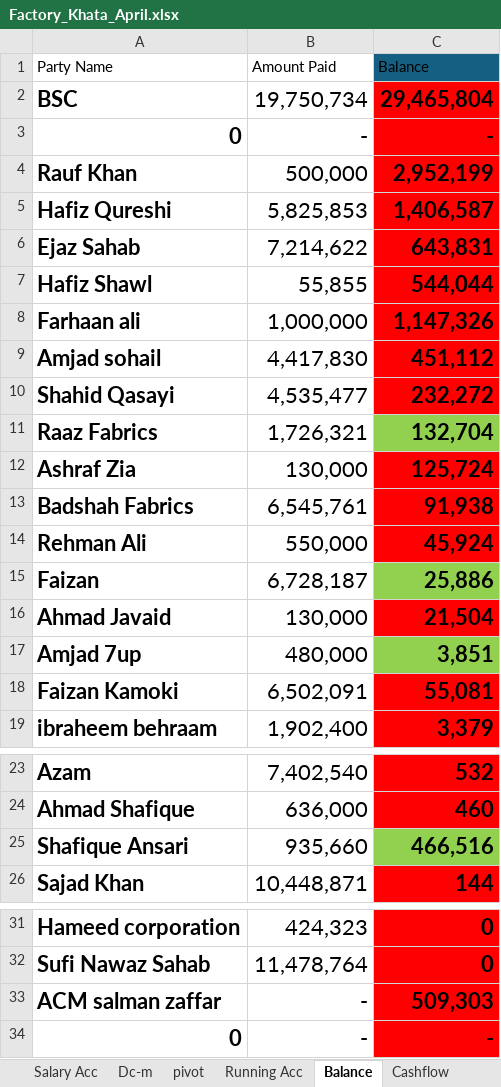
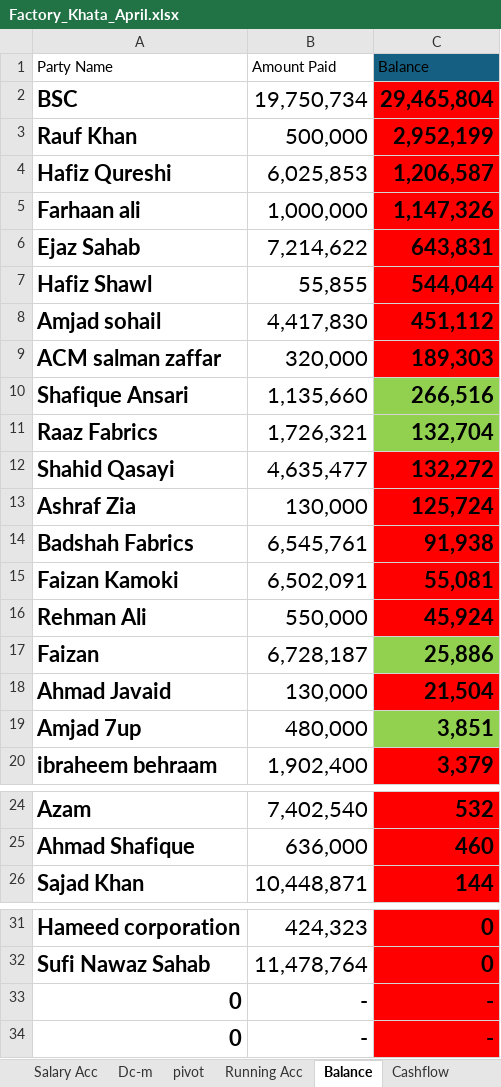
Before and after one commit to omerrazzaq4/Alhamd_April, an Excel workbook: Factory_Khata_April.xlsx, sheet Balance, drawn as a sheet; only a part is shown, gaps mark what is left out; values as stored, in another font and other column widths than the file's, no borders; conditional formats and table styles not drawn; removed rows and columns are numbered as before the commit, all else as after; the diff names each change by its address in the sheet, - before the commit and + after, or states it on an @@ line.

```diff
--- a/Factory_Khata_April.xlsx (sheet Balance)
+++ b/Factory_Khata_April.xlsx (sheet Balance)
-B4 (Amount Paid): 5,825,853
+B4 (Amount Paid): 6,025,853
-C4 (Balance): 1,406,587
+C4 (Balance): 1,206,587
@@ row 8 moved to row 5: Farhaan ali @@
-row 10: Shahid Qasayi | 4,535,477 | 232,272
+row 9: ACM salman zaffar | 320,000 | 189,303
+row 10: Shafique Ansari | 1,135,660 | 266,516
+row 12: Shahid Qasayi | 4,635,477 | 132,272
@@ row 18 moved to row 15: Faizan Kamoki @@
-row 25: Shafique Ansari | 935,660 | 466,516
-row 33: ACM salman zaffar | - | 509,303
@@ row 3 moved to row 33: 0 @@
```
Also changed, not shown: sheet Cashbook, sheet Billing, sheet Profit, sheet Expenses, sheet Bill Print, hidden cells, charts or pictures.
